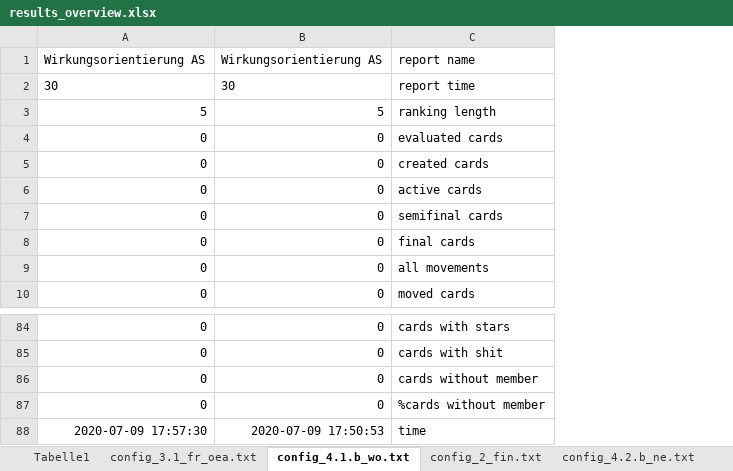
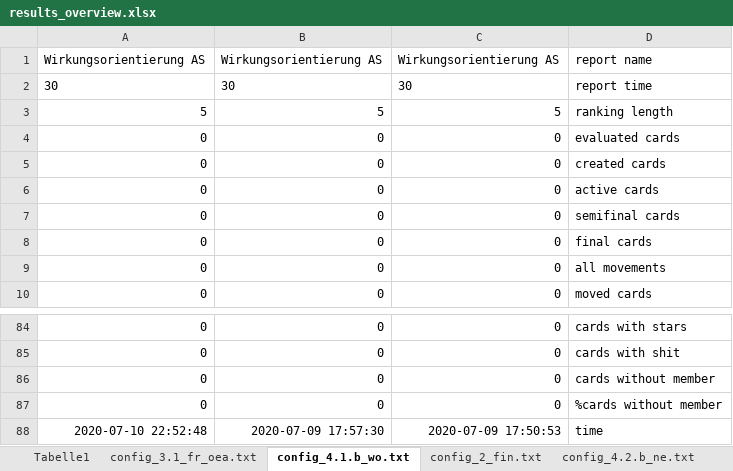
Before and after one commit to ChristophNetsch/SodisTools, an Excel workbook: results_overview.xlsx, sheet config_4.1.b_wo.txt, drawn as a sheet; only a part is shown, gaps mark what is left out; values as stored, in another font and other column widths than the file's, no borders; the diff names each change by its address in the sheet, - before the commit and + after, or states it on an @@ line.

```diff
--- a/results_overview.xlsx (sheet config_4.1.b_wo.txt)
+++ b/results_overview.xlsx (sheet config_4.1.b_wo.txt)
+column C, rows 1-10: Wirkungsorientierung AS | 30 | 5 | 0 | 0 | 0 | 0 | 0 | 0 | 0; rows 84-88: 0 | 0 | 0 | 0 | 2020-07-09 17:50:53
-A88: 2020-07-09 17:57:30
+A88: 2020-07-10 22:52:48
-B88: 2020-07-09 17:50:53
+B88: 2020-07-09 17:57:30
```
Also changed, not shown: sheet config_4.3.b_h.txt, sheet config_3.1_fr_oea.txt, sheet config_2_fin.txt, sheet config_4.2.a_bil.txt, sheet config_1.b_vor.txt, sheet config_1.a_ve.txt, 5 more sheets, report_folder/report_1.a_ve.xlsx, report_folder/report_1.b_vor.xlsx, 11 other files.
